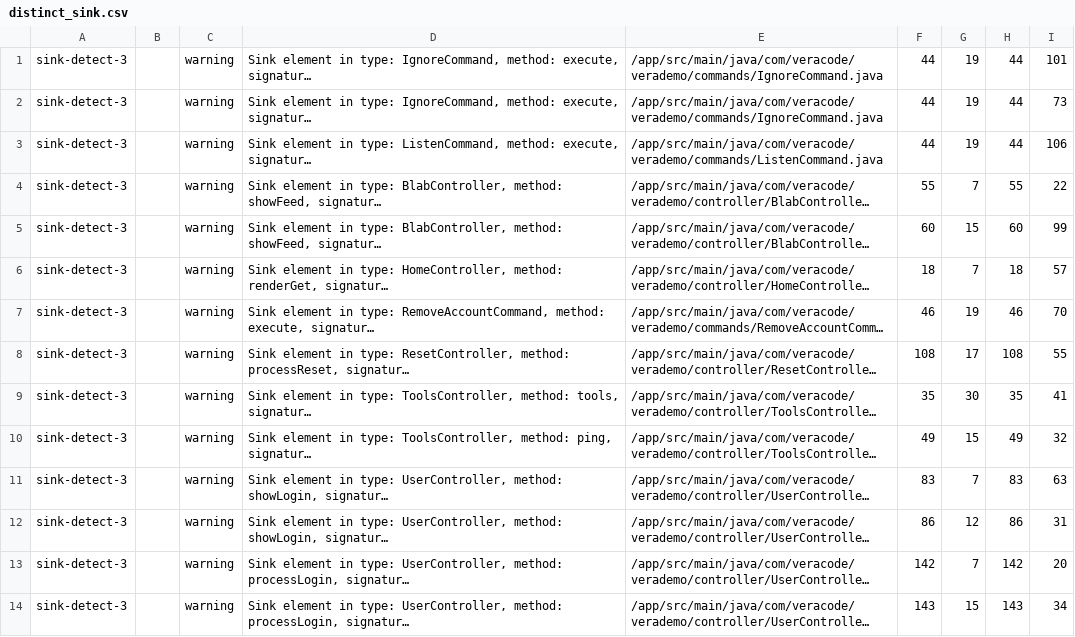
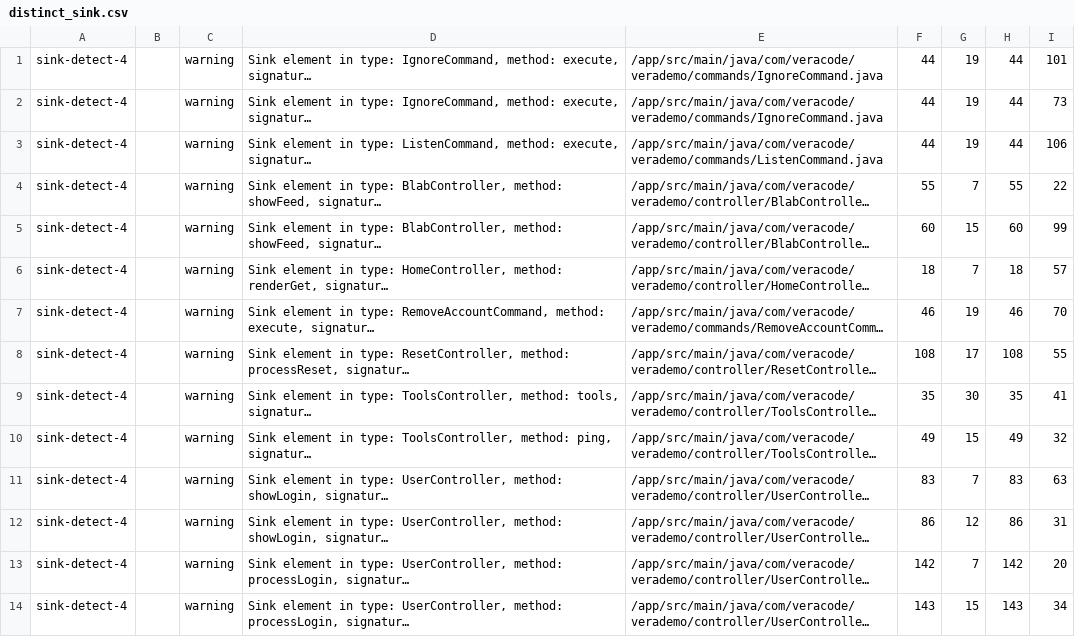
Before and after one commit to akanksha1131/verademo, a CSV file: distinct_sink.csv, drawn as a sheet; only a part is shown; long unchanged cells end in …; the diff covers the shown part only; the diff names each change by its address in the sheet, - before the commit and + after, or states it on an @@ line.

```diff
--- a/distinct_sink.csv
+++ b/distinct_sink.csv
-A1:A14: sink-detect-3
+A1:A14: sink-detect-4
```
Also changed, not shown: 51 edited cells elsewhere in this file, sink_candidates.csv, 7 other files.
